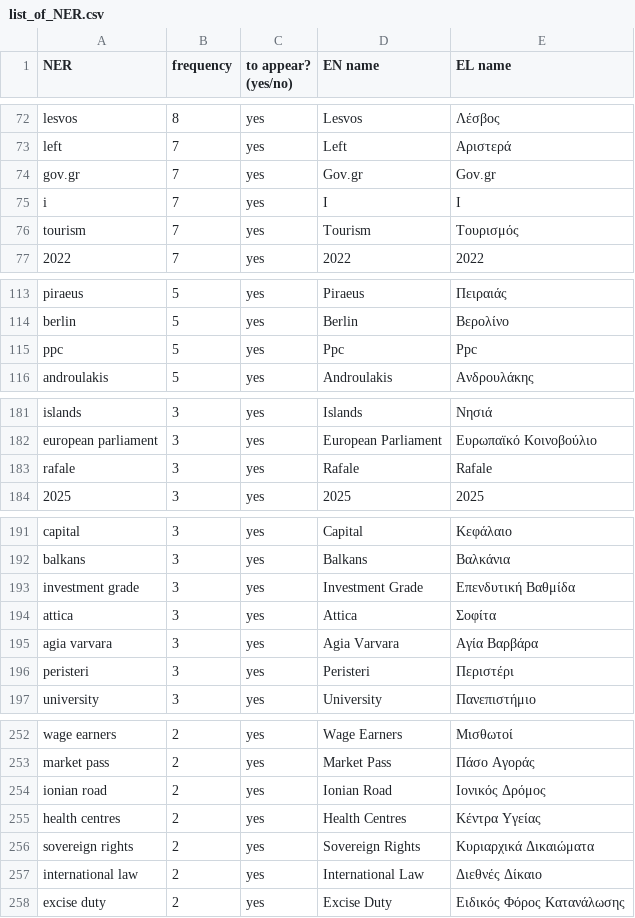
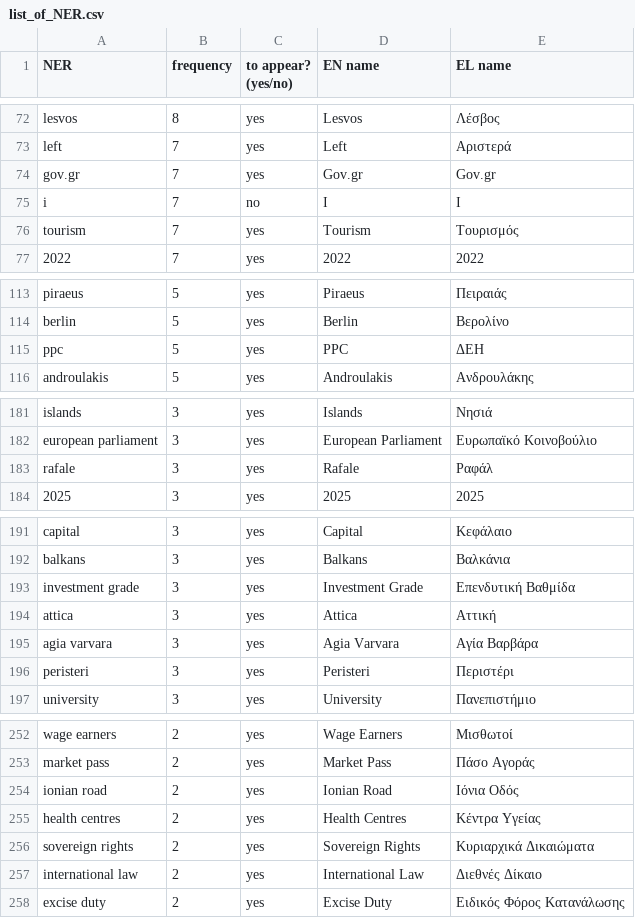
Before and after one commit to Datalab-AUTH/imedd-political-speech-data-test, a CSV file: pre-elections/list_of_NER.csv, drawn as a sheet; only a part is shown, gaps mark what is left out; the diff covers the shown part only.

```diff
--- a/pre-elections/list_of_NER.csv
+++ b/pre-elections/list_of_NER.csv
@@ -74,3 +74,3 @@ left,7,yes,Left,Αριστερά
 gov.gr,7,yes,Gov.gr,Gov.gr
-i,7,yes,I,I
+i,7,no,I,I
 tourism,7,yes,Tourism,Τουρισμός
@@ -114,3 +114,3 @@ piraeus,5,yes,Piraeus,Πειραιάς
 berlin,5,yes,Berlin,Βερολίνο
-ppc,5,yes,Ppc,Ppc
+ppc,5,yes,PPC,ΔΕΗ
 androulakis,5,yes,Androulakis,Ανδρουλάκης
@@ -182,3 +182,3 @@ islands,3,yes,Islands,Νησιά
 european parliament,3,yes,European Parliament,Ευρωπαϊκό Κοινοβούλιο
-rafale,3,yes,Rafale,Rafale
+rafale,3,yes,Rafale,Ραφάλ
 2025,3,yes,2025,2025
@@ -193,3 +193,3 @@ balkans,3,yes,Balkans,Βαλκάνια
 investment grade,3,yes,Investment Grade,Επενδυτική Βαθμίδα
-attica,3,yes,Attica,Σοφίτα
+attica,3,yes,Attica,Αττική
 agia varvara,3,yes,Agia Varvara,Αγία Βαρβάρα
@@ -253,3 +253,3 @@ wage earners,2,yes,Wage Earners,Μισθωτοί
 market pass,2,yes,Market Pass,Πάσο Αγοράς
-ionian road,2,yes,Ionian Road,Ιονικός Δρόμος
+ionian road,2,yes,Ionian Road,Ιόνια Οδός
 health centres,2,yes,Health Centres,Κέντρα Υγείας
```
Also changed, not shown: 1 edited cell elsewhere in this file, 31 other files.
